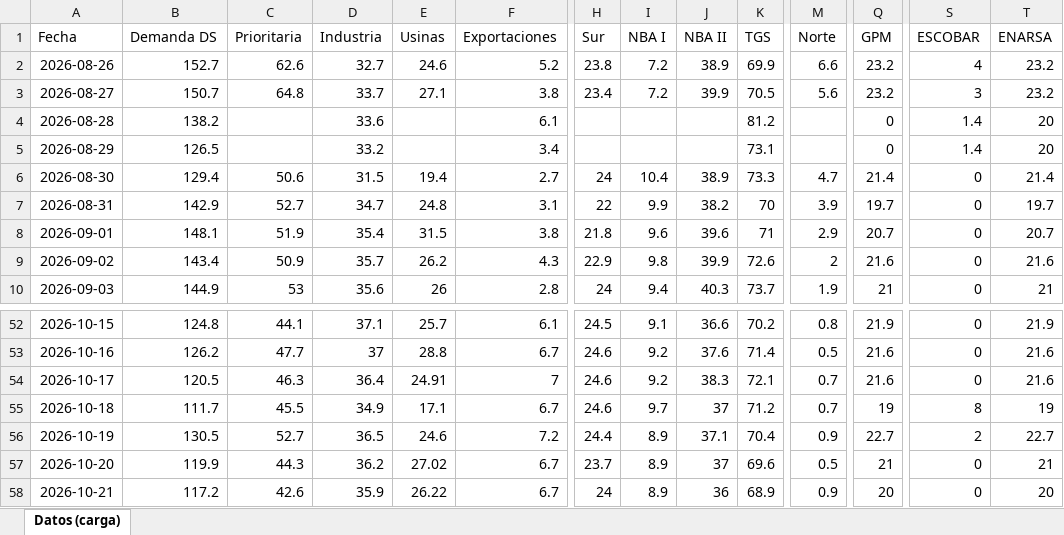
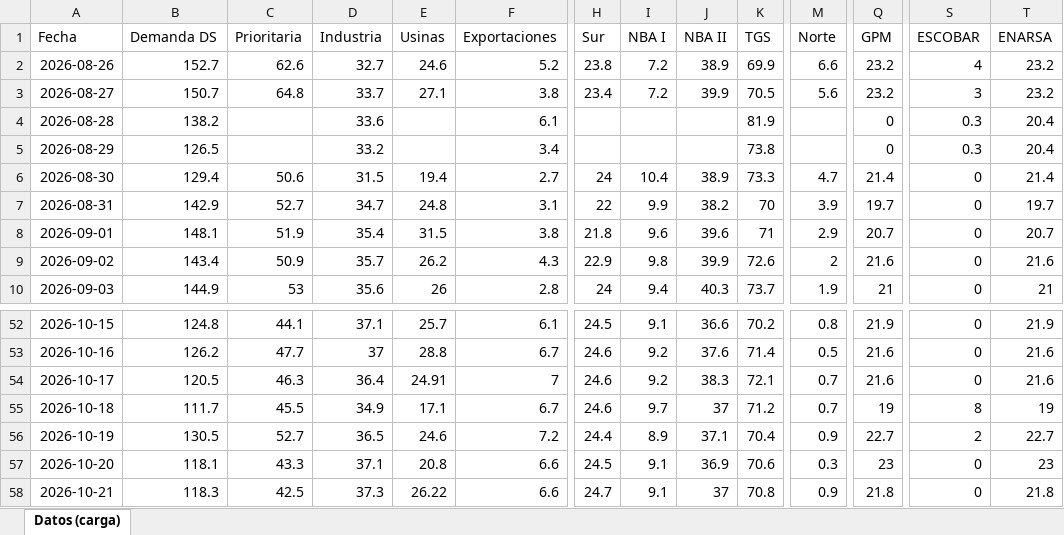
Before and after one commit to RodrigoManassero/estado-sistema-gas-rodrigo, an Excel workbook: data/carga_datos.xlsx, sheet Datos (carga), drawn as a sheet; only a part is shown, gaps mark what is left out; values as stored, in another font and other column widths than the file's, no borders; the diff covers the shown part only; the diff names each change by its address in the sheet, - before the commit and + after, or states it on an @@ line.

```diff
--- a/data/carga_datos.xlsx (sheet Datos (carga))
+++ b/data/carga_datos.xlsx (sheet Datos (carga))
-K4 (TGS): 81.2
+K4 (TGS): 81.9
-S4:S5 (ESCOBAR): 1.4
+S4:S5 (ESCOBAR): 0.3
-T4:T5 (ENARSA): 20
+T4:T5 (ENARSA): 20.4
-K5 (TGS): 73.1
+K5 (TGS): 73.8
-B57 (Demanda DS): 119.9
+B57 (Demanda DS): 118.1
-C57 (Prioritaria): 44.3
+C57 (Prioritaria): 43.3
-D57 (Industria): 36.2
+D57 (Industria): 37.1
-E57 (Usinas): 27.02
+E57 (Usinas): 20.8
-F57:F58 (Exportaciones): 6.7
+F57:F58 (Exportaciones): 6.6
-H57 (Sur): 23.7
+H57 (Sur): 24.5
-I57:I58 (NBA I): 8.9
+I57:I58 (NBA I): 9.1
-J57 (NBA II): 37
+J57 (NBA II): 36.9
-K57 (TGS): 69.6
+K57 (TGS): 70.6
-M57 (Norte): 0.5
+M57 (Norte): 0.3
-Q57 (GPM): 21
+Q57 (GPM): 23
-T57 (ENARSA): 21
+T57 (ENARSA): 23
-B58 (Demanda DS): 117.2
+B58 (Demanda DS): 118.3
-C58 (Prioritaria): 42.6
+C58 (Prioritaria): 42.5
-D58 (Industria): 35.9
+D58 (Industria): 37.3
-H58 (Sur): 24
+H58 (Sur): 24.7
-J58 (NBA II): 36
+J58 (NBA II): 37
-K58 (TGS): 68.9
+K58 (TGS): 70.8
-Q58 (GPM): 20
+Q58 (GPM): 21.8
-T58 (ENARSA): 20
+T58 (ENARSA): 21.8
```
Also changed, not shown: 71 edited cells elsewhere in this sheet, 34 other files.
